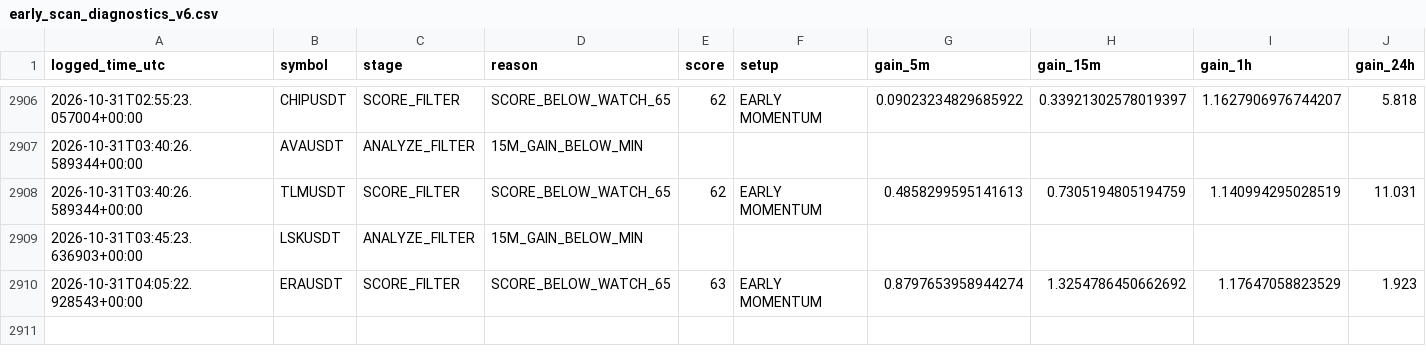
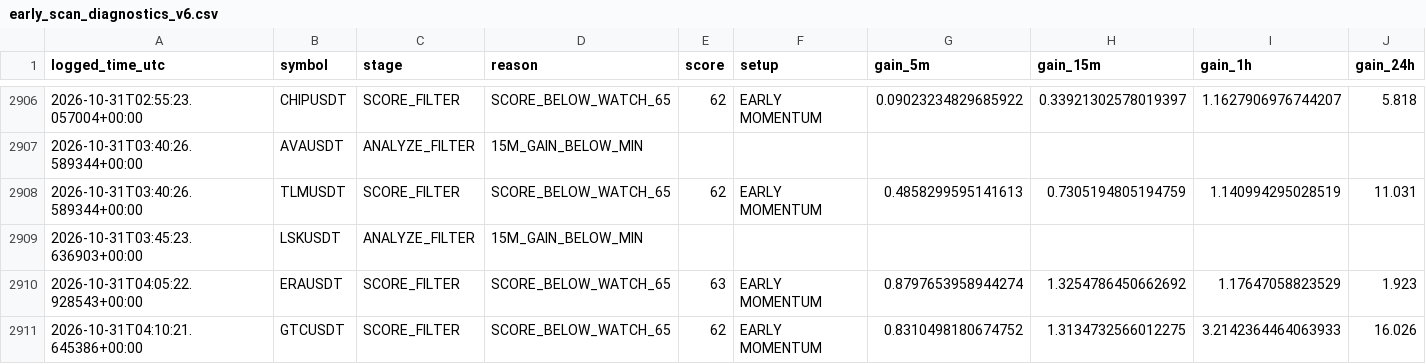
Before and after one commit to solom20232007/v6, a CSV file: early_scan_diagnostics_v6.csv, drawn as a sheet; only a part is shown, gaps mark what is left out; rows hold the shown columns only; the diff names each change by its address in the sheet, - before the commit and + after, or states it on an @@ line.

```diff
--- a/early_scan_diagnostics_v6.csv
+++ b/early_scan_diagnostics_v6.csv
+row 2911: 2026-10-31T04:10:21.645386+00:00 | GTCUSDT | SCORE_FILTER | SCORE_BELOW_WATCH_65 | 62 | EARLY MOMENTUM | 0.8310498180674752 | 1.3134732566012275 | 3.2142364464063933 | 16.026
```
Also changed, not shown: 1 other file.
